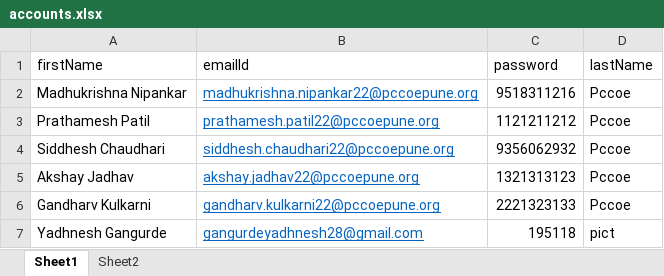
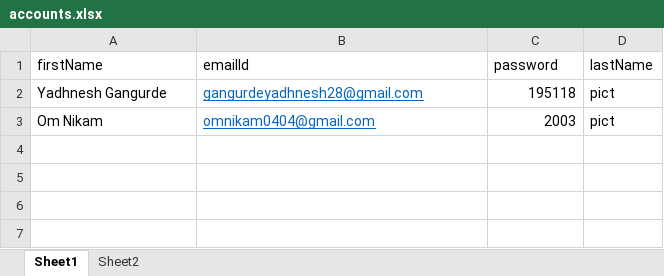
Before and after one commit to Yadhnesh1234/tressure-hunt-backend, an Excel workbook: Data/AccountData/accounts.xlsx, sheet Sheet1, drawn as a sheet; values as stored, in another font and other column widths than the file's, no borders; removed rows and columns are numbered as before the commit, all else as after; the diff names each change by its address in the sheet, - before the commit and + after, or states it on an @@ line.

Commit message:
data updated

```diff
--- a/Data/AccountData/accounts.xlsx (sheet Sheet1)
+++ b/Data/AccountData/accounts.xlsx (sheet Sheet1)
-row 2: Madhukrishna Nipankar | madhukrishna.nipankar22@pccoepune.org | 9518311216 | Pccoe
-row 3: Prathamesh Patil | prathamesh.patil22@pccoepune.org | 1121211212 | Pccoe
-row 4: Siddhesh Chaudhari | siddhesh.chaudhari22@pccoepune.org | 9356062932 | Pccoe
-row 5: Akshay Jadhav | akshay.jadhav22@pccoepune.org | 1321313123 | Pccoe
-row 6: Gandharv Kulkarni | gandharv.kulkarni22@pccoepune.org | 2221323133 | Pccoe
+row 3: Om Nikam | omnikam0404@gmail.com | 2003 | pict
```
Also changed, not shown: 2 other files.
